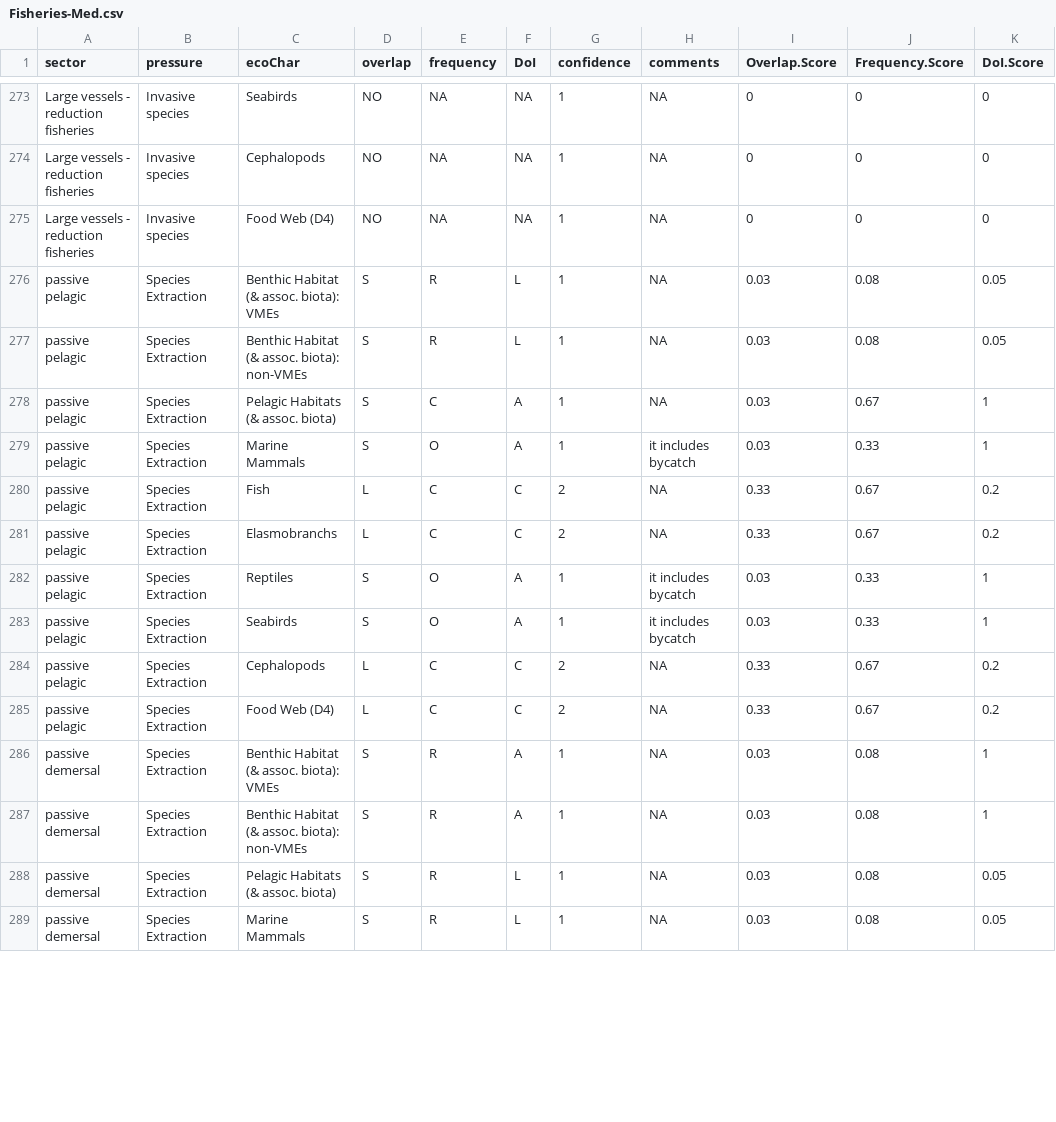
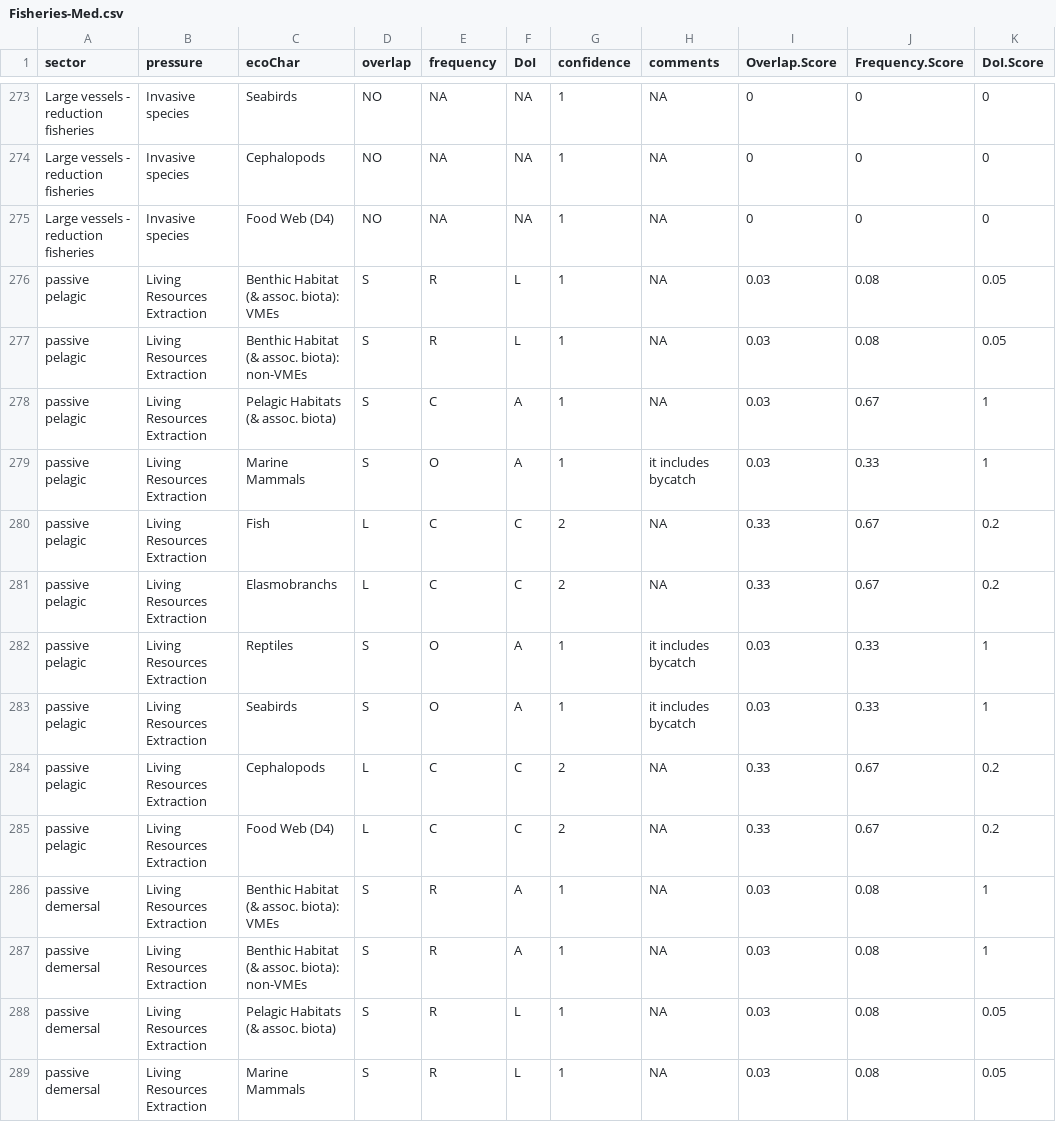
Before and after one commit to ices-taf/2024_ETC_EIAs_stage2, a CSV file: boot/initial/data/google_sheets/Fisheries-Med.csv, drawn as a sheet; only a part is shown, gaps mark what is left out; the diff covers the shown part only; the diff names each change by its address in the sheet, - before the commit and + after, or states it on an @@ line.

```diff
--- a/boot/initial/data/google_sheets/Fisheries-Med.csv
+++ b/boot/initial/data/google_sheets/Fisheries-Med.csv
-B276:B289 (pressure): Species Extraction
+B276:B289 (pressure): Living Resources Extraction
```
Also changed, not shown: 56 edited cells elsewhere in this file, boot/initial/data/google_sheets/Aquaculture-Med.csv, boot/initial/data/google_sheets/Aquaculture-NEA.csv, 3 other files.
